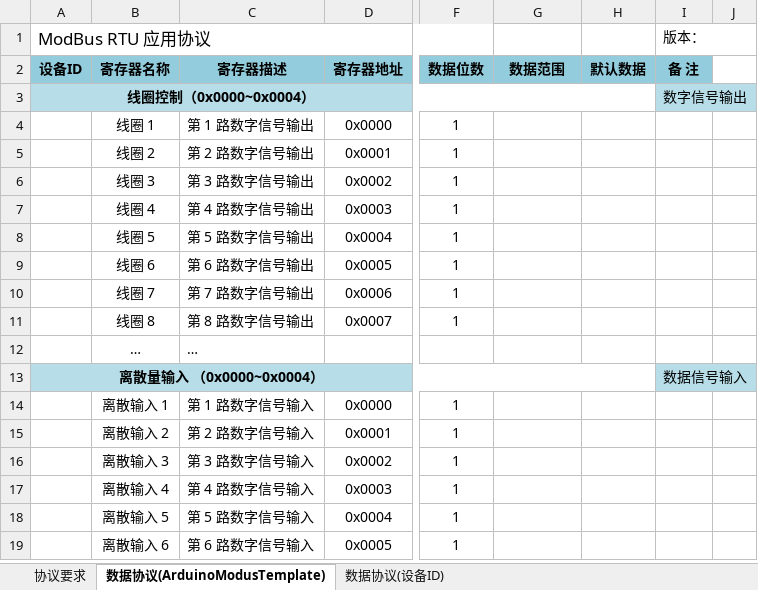
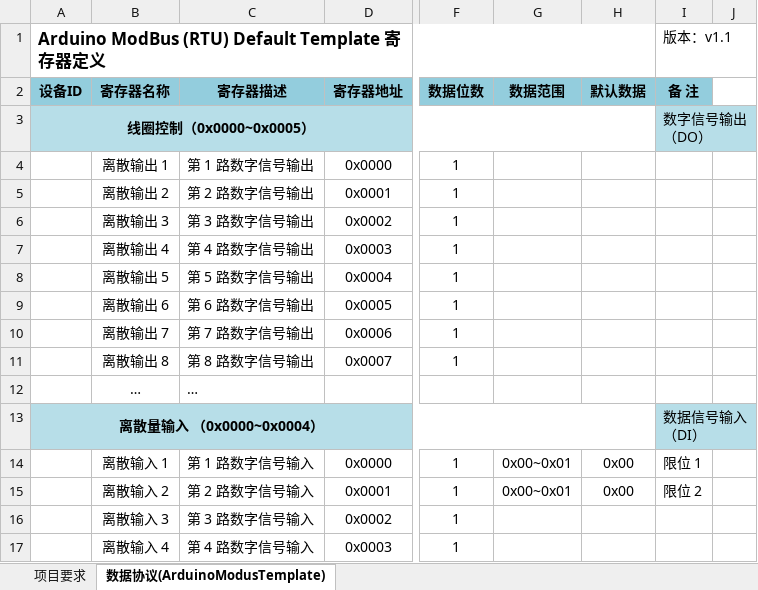
Before and after one commit to huangmin007/Modbus_Solution, an Excel workbook: 软硬件通信协议ModbusRTU_模版.xlsx, sheet 数据协议(ArduinoModusTemplate), drawn as a sheet; only a part is shown, gaps mark what is left out; the shorter side is filled out with more unchanged rows; values as stored, in another font and other column widths than the file's, no borders; removed rows and columns are numbered as before the commit, all else as after; rows hold the shown columns only; the diff covers the shown part only; the diff names each change by its address in the sheet, - before the commit and + after, or states it on an @@ line.

```diff
--- a/软硬件通信协议ModbusRTU_模版.xlsx (sheet 数据协议(ArduinoModusTemplate))
+++ b/软硬件通信协议ModbusRTU_模版.xlsx (sheet 数据协议(ArduinoModusTemplate))
-sheet tab: 协议要求
-sheet tab: 数据协议(设备ID)
+sheet tab: 项目要求
-row 1: ModBus RTU 应用协议 |  |  |  |  |  |  | 版本：
+row 1: Arduino ModBus (RTU) Default Template 寄存器定义 |  |  |  |  |  |  | 版本：v1.1
-A3 (设备ID): 线圈控制（0x0000~0x0004）
+A3 (设备ID): 线圈控制（0x0000~0x0005）
-I3 (备 注): 数字信号输出
+I3 (备 注): 数字信号输出（DO）
-B4 (寄存器名称): 线圈 1
+B4 (寄存器名称): 离散输出 1
-B5 (寄存器名称): 线圈 2
+B5 (寄存器名称): 离散输出 2
-B6 (寄存器名称): 线圈 3
+B6 (寄存器名称): 离散输出 3
-B7 (寄存器名称): 线圈 4
+B7 (寄存器名称): 离散输出 4
-B8 (寄存器名称): 线圈 5
+B8 (寄存器名称): 离散输出 5
-B9 (寄存器名称): 线圈 6
+B9 (寄存器名称): 离散输出 6
-B10 (寄存器名称): 线圈 7
+B10 (寄存器名称): 离散输出 7
-B11 (寄存器名称): 线圈 8
+B11 (寄存器名称): 离散输出 8
-I13 (备 注): 数据信号输入
+I13 (备 注): 数据信号输入（DI）
-G14:G15 (数据范围): (empty)
+G14:G15 (数据范围): 0x00~0x01
-H14:H15 (默认数据): (empty)
+H14:H15 (默认数据): 0x00
-I14 (备 注): (empty)
+I14 (备 注): 限位 1
-I15 (备 注): (empty)
+I15 (备 注): 限位 2
```
Also changed, not shown: 1 removed row, 11 edited cells, cell formats and merged cells elsewhere in this sheet, 13 other files.
